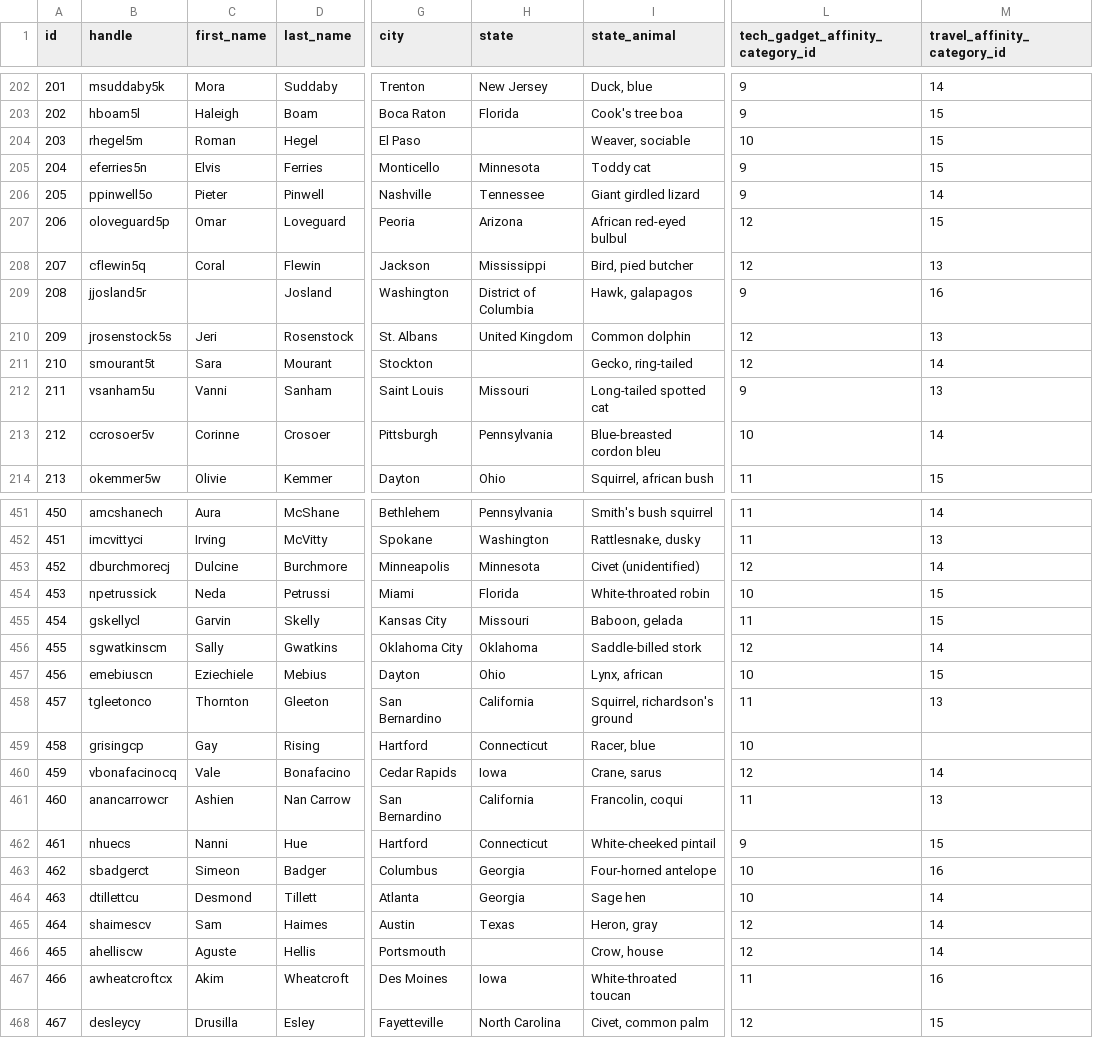
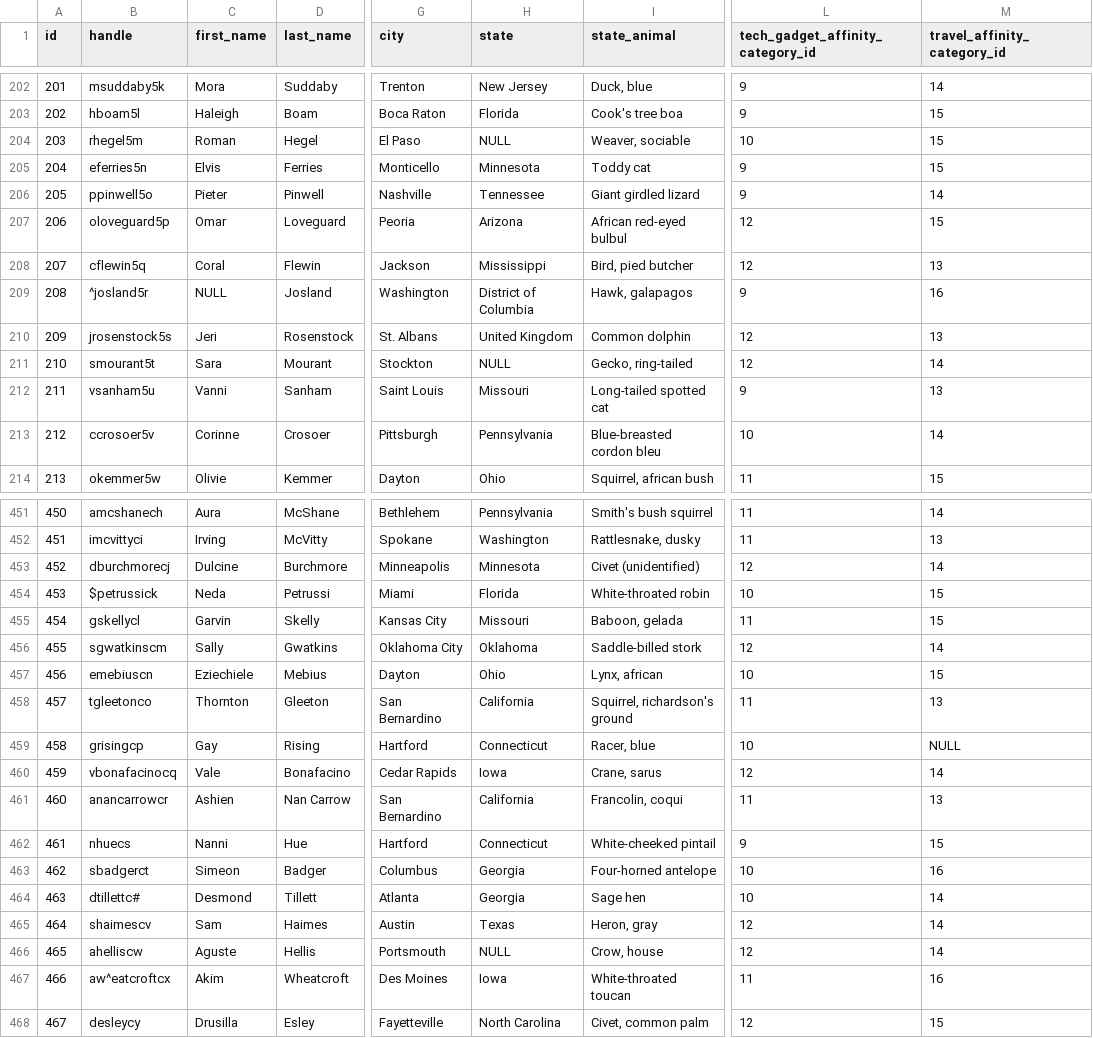
Before and after one commit to aanchal22/exam-1, a CSV file: data/users.csv, drawn as a sheet; only a part is shown, gaps mark what is left out; the diff covers the shown part only; the diff names each change by its address in the sheet, - before the commit and + after, or states it on an @@ line.

```diff
--- a/data/users.csv
+++ b/data/users.csv
-H204 (state): (empty)
+H204 (state): NULL
-B209 (handle): jjosland5r
+B209 (handle): ^josland5r
-C209 (first_name): (empty)
+C209 (first_name): NULL
-H211 (state): (empty)
+H211 (state): NULL
-B454 (handle): npetrussick
+B454 (handle): $petrussick
-M459 (travel_affinity_category_id): (empty)
+M459 (travel_affinity_category_id): NULL
-B464 (handle): dtillettcu
+B464 (handle): dtillettc#
-H466 (state): (empty)
+H466 (state): NULL
-B467 (handle): awheatcroftcx
+B467 (handle): aw^eatcroftcx
```
Also changed, not shown: 117 edited cells elsewhere in this file, 11 other files.
